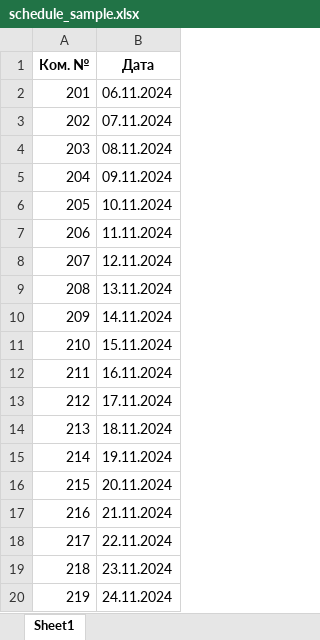
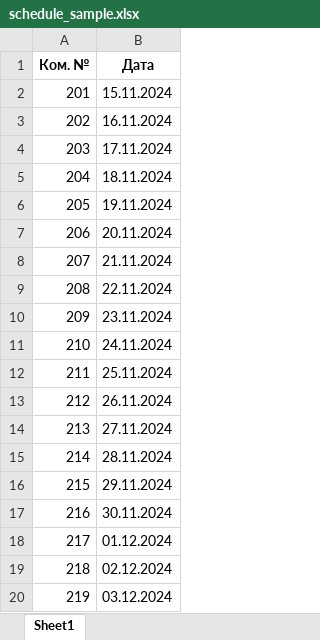
Before and after one commit to LolAnthony/triangle_bot, an Excel workbook: schedule_sample.xlsx, sheet Sheet1, drawn as a sheet; values as stored, in another font and other column widths than the file's, no borders; the diff names each change by its address in the sheet, - before the commit and + after, or states it on an @@ line.

```diff
--- a/schedule_sample.xlsx (sheet Sheet1)
+++ b/schedule_sample.xlsx (sheet Sheet1)
-B2 (Дата): 06.11.2024
+B2 (Дата): 15.11.2024
-B3 (Дата): 07.11.2024
+B3 (Дата): 16.11.2024
-B4 (Дата): 08.11.2024
+B4 (Дата): 17.11.2024
-B5 (Дата): 09.11.2024
+B5 (Дата): 18.11.2024
-B6 (Дата): 10.11.2024
+B6 (Дата): 19.11.2024
-B7 (Дата): 11.11.2024
+B7 (Дата): 20.11.2024
-B8 (Дата): 12.11.2024
+B8 (Дата): 21.11.2024
-B9 (Дата): 13.11.2024
+B9 (Дата): 22.11.2024
-B10 (Дата): 14.11.2024
+B10 (Дата): 23.11.2024
-B11 (Дата): 15.11.2024
+B11 (Дата): 24.11.2024
-B12 (Дата): 16.11.2024
+B12 (Дата): 25.11.2024
-B13 (Дата): 17.11.2024
+B13 (Дата): 26.11.2024
-B14 (Дата): 18.11.2024
+B14 (Дата): 27.11.2024
-B15 (Дата): 19.11.2024
+B15 (Дата): 28.11.2024
-B16 (Дата): 20.11.2024
+B16 (Дата): 29.11.2024
-B17 (Дата): 21.11.2024
+B17 (Дата): 30.11.2024
-B18 (Дата): 22.11.2024
+B18 (Дата): 01.12.2024
-B19 (Дата): 23.11.2024
+B19 (Дата): 02.12.2024
-B20 (Дата): 24.11.2024
+B20 (Дата): 03.12.2024
```
Also changed, not shown: 4 other files.
